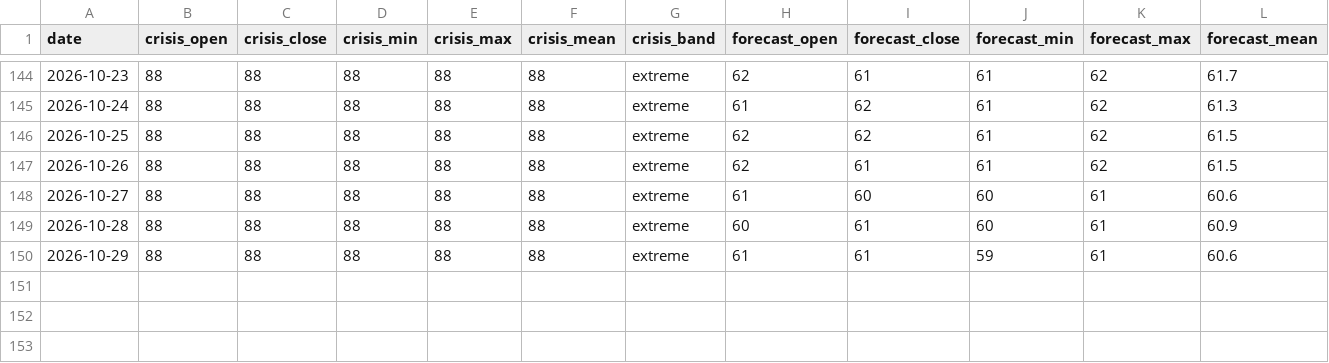
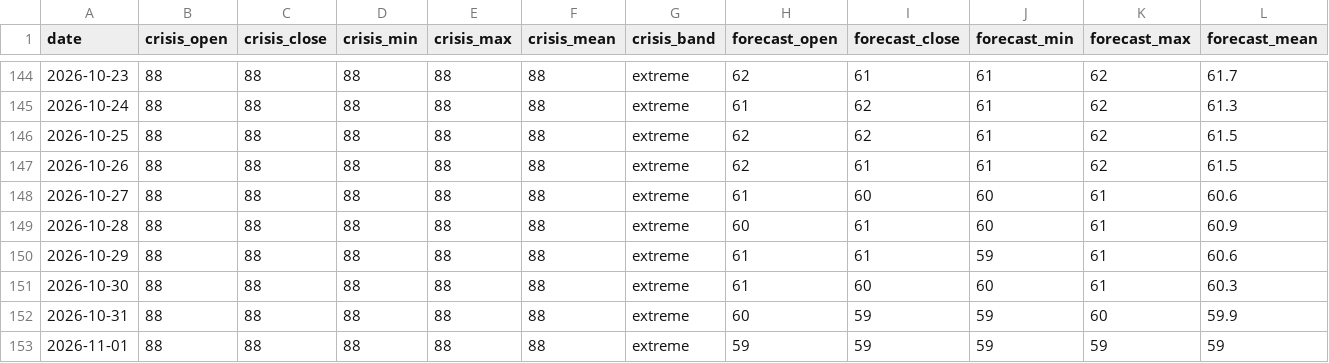
Before and after one commit to jgupton/strait-of-hormuz-data, a CSV file: data/hormuz-index-daily.csv, drawn as a sheet; only a part is shown, gaps mark what is left out; rows hold the shown columns only; the diff names each change by its address in the sheet, - before the commit and + after, or states it on an @@ line.

```diff
--- a/data/hormuz-index-daily.csv
+++ b/data/hormuz-index-daily.csv
+row 151: 2026-10-30 | 88 | 88 | 88 | 88 | 88 | extreme | 61 | 60 | 60 | 61 | 60.3
+row 152: 2026-10-31 | 88 | 88 | 88 | 88 | 88 | extreme | 60 | 59 | 59 | 60 | 59.9
+row 153: 2026-11-01 | 88 | 88 | 88 | 88 | 88 | extreme | 59 | 59 | 59 | 59 | 59
```
Also changed, not shown: data/events.csv, data/hormuz-index.csv, 7 other files.
